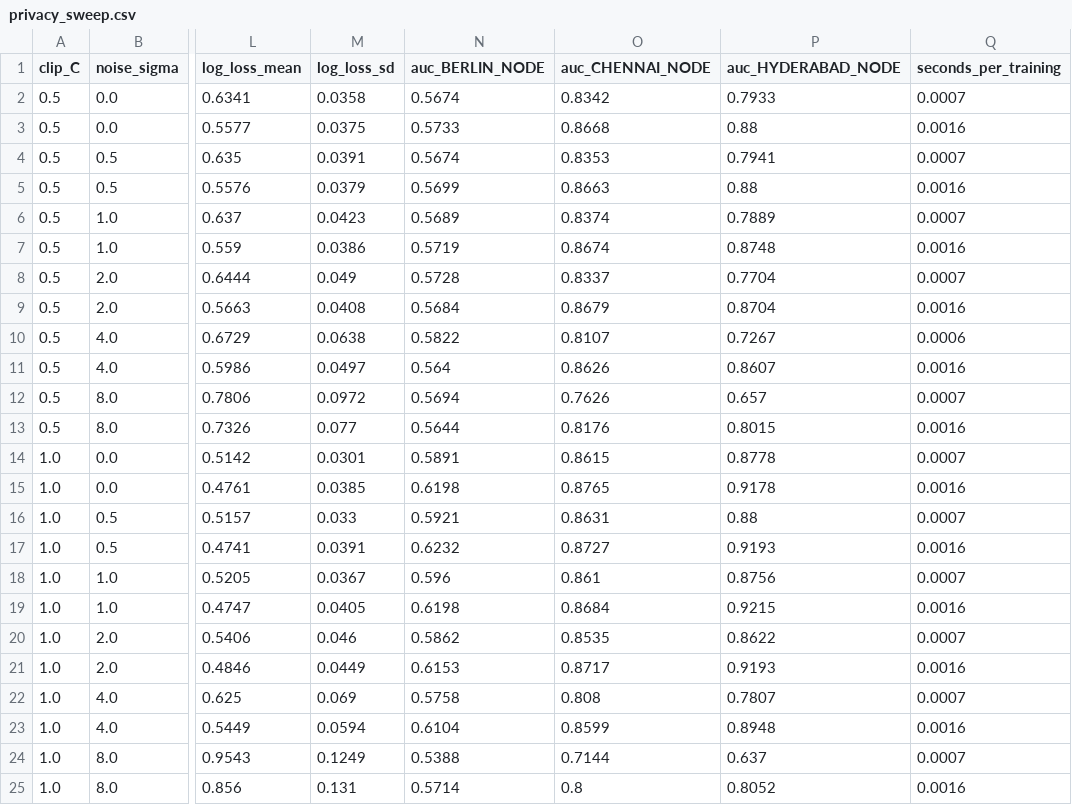
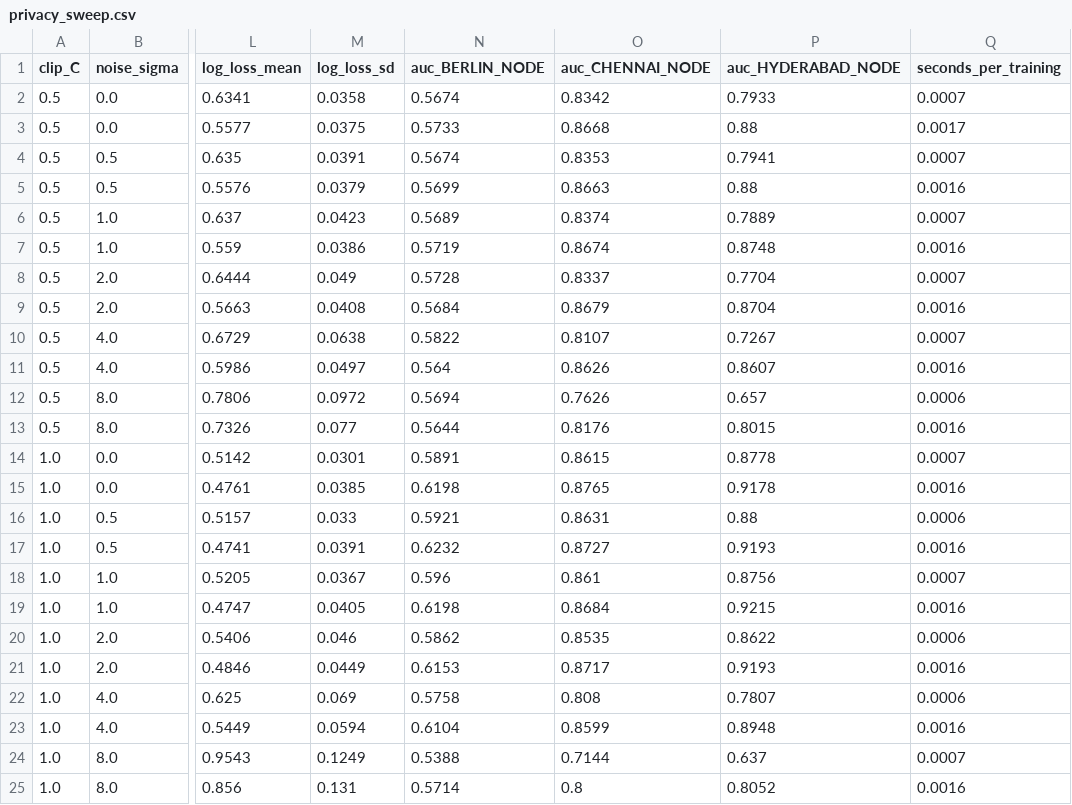
Before and after one commit to golamrasul97/charite-AI-FL-challenge, a CSV file: results/privacy_sweep.csv, drawn as a sheet; only a part is shown, gaps mark what is left out; the diff names each change by its address in the sheet, - before the commit and + after, or states it on an @@ line.

```diff
--- a/results/privacy_sweep.csv
+++ b/results/privacy_sweep.csv
-Q3 (seconds_per_training): 0.0016
+Q3 (seconds_per_training): 0.0017
-Q10 (seconds_per_training): 0.0006
+Q10 (seconds_per_training): 0.0007
-Q12 (seconds_per_training): 0.0007
+Q12 (seconds_per_training): 0.0006
-Q16 (seconds_per_training): 0.0007
+Q16 (seconds_per_training): 0.0006
-Q20 (seconds_per_training): 0.0007
+Q20 (seconds_per_training): 0.0006
-Q22 (seconds_per_training): 0.0007
+Q22 (seconds_per_training): 0.0006
```
Also changed, not shown: 3 other files.
